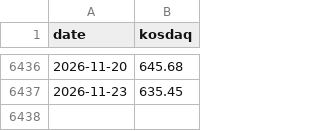
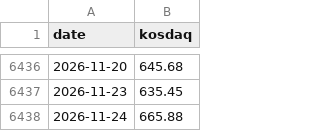
Before and after one commit to dangnani-pixel/kospi-bottom-model, a CSV file: kosdaq_daily.csv, drawn as a sheet; only a part is shown, gaps mark what is left out; the diff names each change by its address in the sheet, - before the commit and + after, or states it on an @@ line.

```diff
--- a/kosdaq_daily.csv
+++ b/kosdaq_daily.csv
+row 6438: 2026-11-24 | 665.88
```
Also changed, not shown: kosdaq_ohlc.csv, kospi_history.csv, 4 other files.
